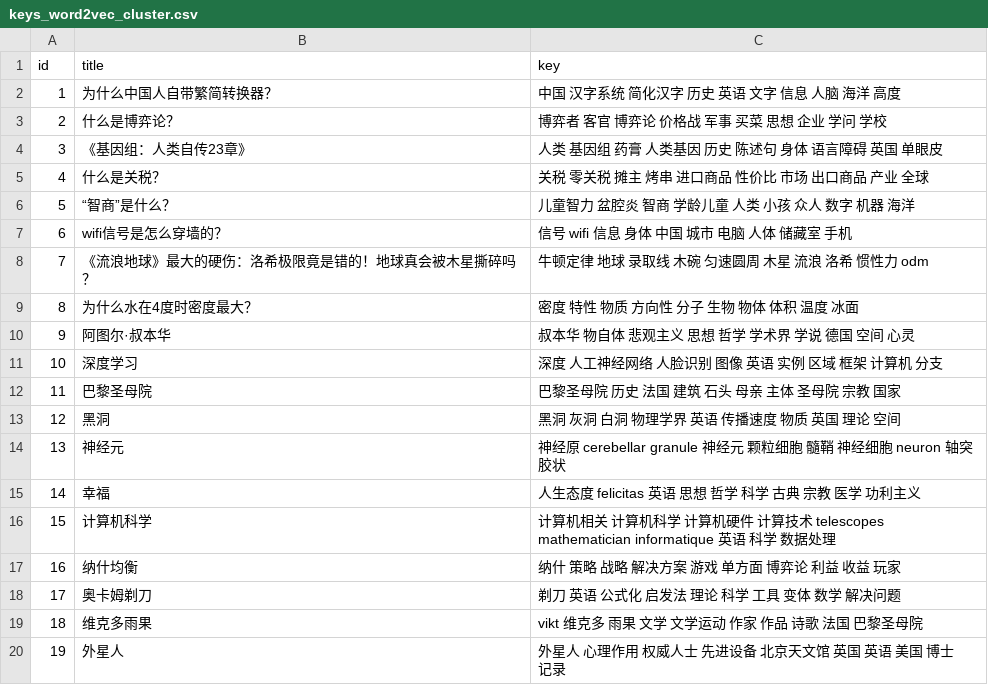
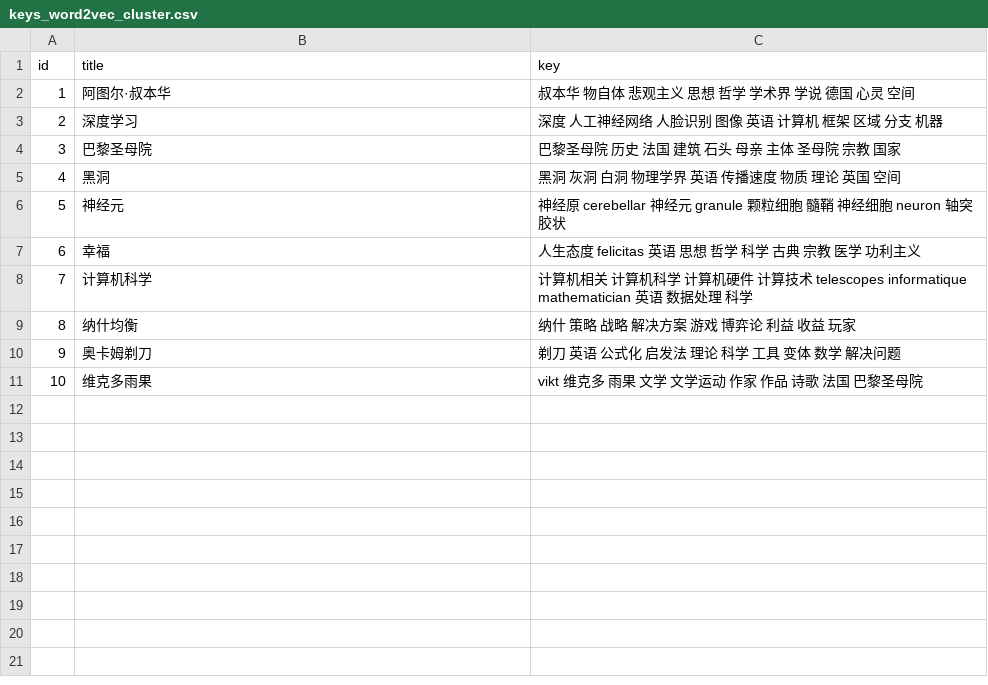
Before and after one commit to Kafcal/keyword_extraction, a CSV file: result/keys_word2vec_cluster.csv, drawn as a sheet; removed rows and columns are numbered as before the commit, all else as after; the diff names each change by its address in the sheet, - before the commit and + after, or states it on an @@ line.

```diff
--- a/result/keys_word2vec_cluster.csv
+++ b/result/keys_word2vec_cluster.csv
-row 2: 1 | 为什么中国人自带繁简转换器？ | 中国 汉字系统 简化汉字 历史 英语 文字 信息 人脑 海洋 高度
-row 3: 2 | 什么是博弈论？ | 博弈者 客官 博弈论 价格战 军事 买菜 思想 企业 学问 学校
-row 4: 3 | 《基因组：人类自传23章》 | 人类 基因组 药膏 人类基因 历史 陈述句 身体 语言障碍 英国 单眼皮
-row 5: 4 | 什么是关税？ | 关税 零关税 摊主 烤串 进口商品 性价比 市场 出口商品 产业 全球
-row 6: 5 | “智商”是什么？ | 儿童智力 盆腔炎 智商 学龄儿童 人类 小孩 众人 数字 机器 海洋
-row 7: 6 | wifi信号是怎么穿墙的？ | 信号 wifi 信息 身体 中国 城市 电脑 人体 储藏室 手机
-row 8: 7 | 《流浪地球》最大的硬伤：洛希极限竟是错的！地球真会被木星撕碎吗？ | 牛顿定律 地球 录取线 木碗 匀速圆周 木星 流浪 洛希 惯性力 odm
-row 9: 8 | 为什么水在4度时密度最大？ | 密度 特性 物质 方向性 分子 生物 物体 体积 温度 冰面
@@ column A (id) renumbered between rows 2 and 11 @@
-C2 (key): 叔本华 物自体 悲观主义 思想 哲学 学术界 学说 德国 空间 心灵
+C2 (key): 叔本华 物自体 悲观主义 思想 哲学 学术界 学说 德国 心灵 空间
-C3 (key): 深度 人工神经网络 人脸识别 图像 英语 实例 区域 框架 计算机 分支
+C3 (key): 深度 人工神经网络 人脸识别 图像 英语 计算机 框架 区域 分支 机器
-C5 (key): 黑洞 灰洞 白洞 物理学界 英语 传播速度 物质 英国 理论 空间
+C5 (key): 黑洞 灰洞 白洞 物理学界 英语 传播速度 物质 理论 英国 空间
-C6 (key): …经原 cerebellar granule 神经元 颗粒细胞…
+C6 (key): …经原 cerebellar 神经元 granule 颗粒细胞…
-C8 (key): …技术 telescopes mathematician informatique 英语 科学 数据处理
+C8 (key): …技术 telescopes informatique mathematician 英语 数据处理 科学
-C9 (key): 纳什 策略 战略 解决方案 游戏 单方面 博弈论 利益 收益 玩家
+C9 (key): 纳什 策略 战略 解决方案 游戏 博弈论 利益 收益 玩家
-row 20: 19 | 外星人 | 外星人 心理作用 权威人士 先进设备 北京天文馆 英国 英语 美国 博士 记录
```
Also changed, not shown: result/keys_TFIDF.csv, result/keys_TextRank.csv, 13 other files.
